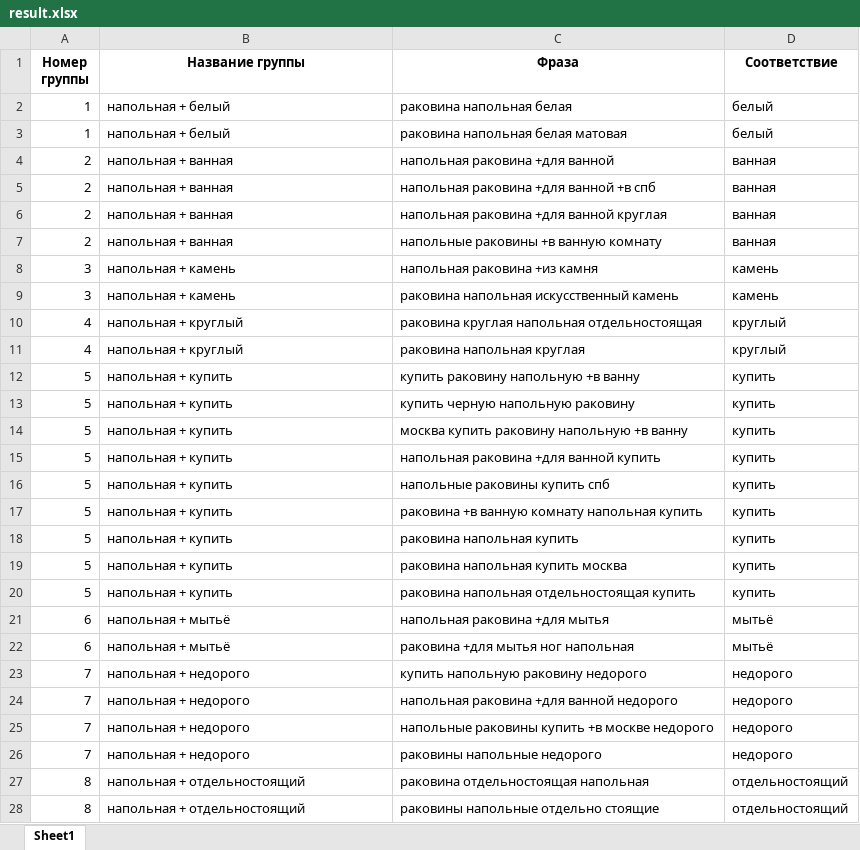
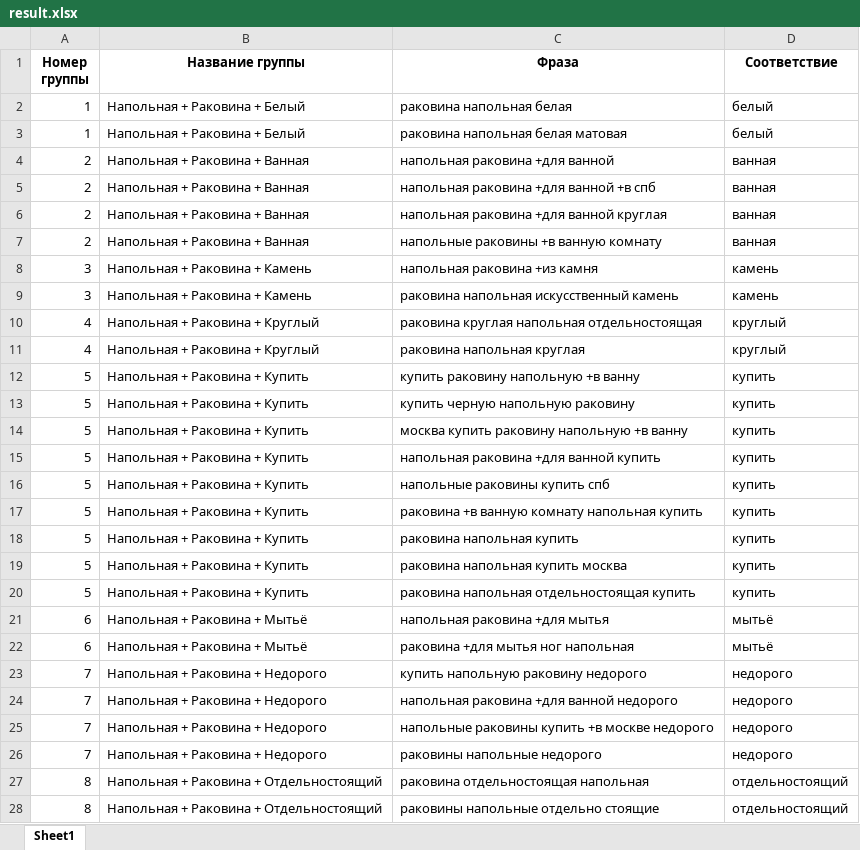
Before and after one commit to Oleg-Pashchenko/sergey_project, an Excel workbook: result.xlsx, sheet Sheet1, drawn as a sheet; only a part is shown; values as stored, in another font and other column widths than the file's, no borders; the diff covers the shown part only; the diff names each change by its address in the sheet, - before the commit and + after, or states it on an @@ line.

```diff
--- a/result.xlsx (sheet Sheet1)
+++ b/result.xlsx (sheet Sheet1)
-B2:B3 (Название группы): напольная + белый
+B2:B3 (Название группы): Напольная + Раковина + Белый
-B4:B7 (Название группы): напольная + ванная
+B4:B7 (Название группы): Напольная + Раковина + Ванная
-B8:B9 (Название группы): напольная + камень
+B8:B9 (Название группы): Напольная + Раковина + Камень
-B10:B11 (Название группы): напольная + круглый
+B10:B11 (Название группы): Напольная + Раковина + Круглый
-B12:B20 (Название группы): напольная + купить
+B12:B20 (Название группы): Напольная + Раковина + Купить
-B21:B22 (Название группы): напольная + мытьё
+B21:B22 (Название группы): Напольная + Раковина + Мытьё
-B23:B26 (Название группы): напольная + недорого
+B23:B26 (Название группы): Напольная + Раковина + Недорого
-B27:B28 (Название группы): напольная + отдельностоящий
+B27:B28 (Название группы): Напольная + Раковина + Отдельностоящий
```
Also changed, not shown: 61 edited cells elsewhere in this sheet, 1 other file.
